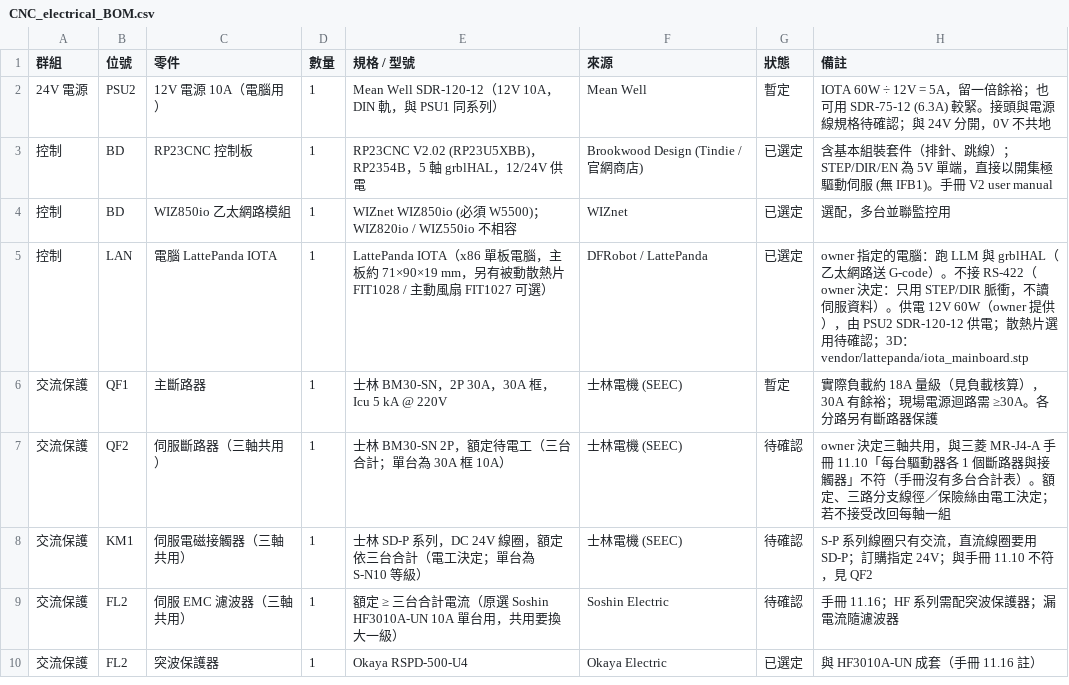
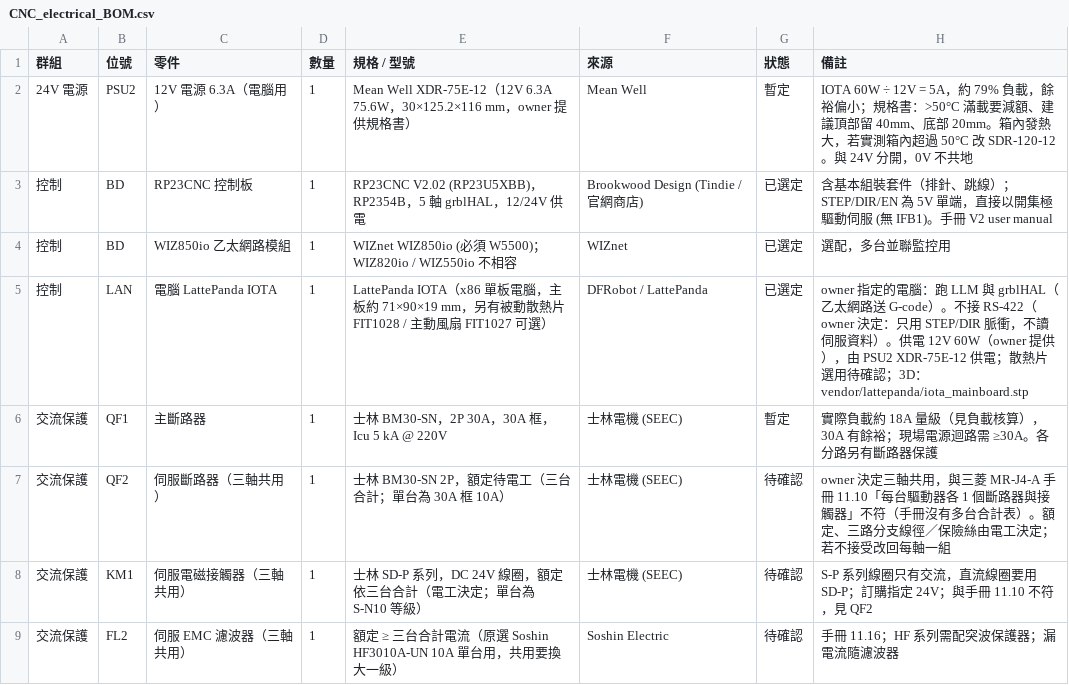
Before and after one commit to arco651749/CNC-DESIGN, a CSV file: electrical/CNC_electrical_BOM.csv, drawn as a sheet; only a part is shown; the shorter side is filled out with more unchanged rows.

```diff
--- a/electrical/CNC_electrical_BOM.csv
+++ b/electrical/CNC_electrical_BOM.csv
@@ -1,6 +1,6 @@
 群組,位號,零件,數量,規格 / 型號,來源,狀態,備註
-24V 電源,PSU2,12V 電源 10A（電腦用）,1,Mean Well SDR-120-12（12V 10A，DIN 軌，與 PSU1 同系列）,Mean Well,暫定,IOTA 60W ÷ 12V = 5A，留一倍餘裕；也可用 SDR-75-12 (6.3A) 較緊。接頭與電源線規格待確認；與 24V 分開，0V 不共地
+24V 電源,PSU2,12V 電源 6.3A（電腦用）,1,Mean Well XDR-75E-12（12V 6.3A 75.6W，30×125.2×116 mm，owner 提供規格書）,Mean Well,暫定,IOTA 60W ÷ 12V = 5A，約 79% 負載，餘裕偏小；規格書：>50°C 滿載要減額、建議頂部留 40mm、底部 20mm。箱內發熱大，若實測箱內超過 50°C 改 SDR-120-12。與 24V 分開，0V 不共地
 控制,BD,RP23CNC 控制板,1,RP23CNC V2.02 (RP23U5XBB)，RP2354B，5 軸 grblHAL，12/24V 供電,Brookwood Design (Tindie / 官網商店),已選定,含基本組裝套件（排針、跳線）；STEP/DIR/EN 為 5V 單端，直接以開集極驅動伺服 (無 IFB1)。手冊 V2 user manual
 控制,BD,WIZ850io 乙太網路模組,1,WIZnet WIZ850io (必須 W5500)；WIZ820io / WIZ550io 不相容,WIZnet,已選定,選配，多台並聯監控用
-控制,LAN,電腦 LattePanda IOTA,1,LattePanda IOTA（x86 單板電腦，主板約 71×90×19 mm，另有被動散熱片 FIT1028 / 主動風扇 FIT1027 可選）,DFRobot / LattePanda,已選定,owner 指定的電腦：跑 LLM 與 grblHAL（乙太網路送 G-code）。不接 RS-422（owner 決定：只用 STEP/DIR 脈衝，不讀伺服資料）。供電 12V 60W（owner 提供），由 PSU2 SDR-120-12 供電；散熱片選用待確認；3D：vendor/lattepanda/iota_mainboard.stp
+控制,LAN,電腦 LattePanda IOTA,1,LattePanda IOTA（x86 單板電腦，主板約 71×90×19 mm，另有被動散熱片 FIT1028 / 主動風扇 FIT1027 可選）,DFRobot / LattePanda,已選定,owner 指定的電腦：跑 LLM 與 grblHAL（乙太網路送 G-code）。不接 RS-422（owner 決定：只用 STEP/DIR 脈衝，不讀伺服資料）。供電 12V 60W（owner 提供），由 PSU2 XDR-75E-12 供電；散熱片選用待確認；3D：vendor/lattepanda/iota_mainboard.stp
 交流保護,QF1,主斷路器,1,士林 BM30-SN，2P 30A，30A 框，Icu 5 kA @ 220V,士林電機 (SEEC),暫定,實際負載約 18A 量級（見負載核算），30A 有餘裕；現場電源迴路需 ≥30A。各分路另有斷路器保護
```
Also changed, not shown: 12 other files.
